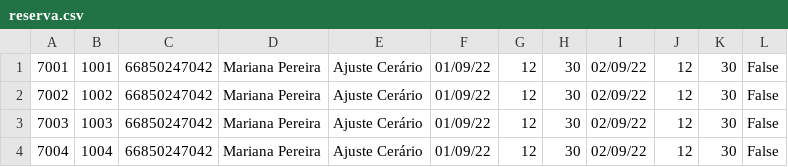
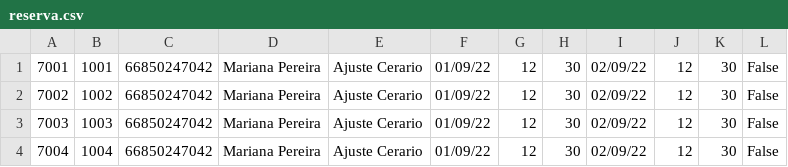
Before and after one commit to carmodurante/Aplicacao_Central_de_Ferramentaria_AudioVisual, a CSV file: content/data/reserva.csv, drawn as a sheet; the diff names each change by its address in the sheet, - before the commit and + after, or states it on an @@ line.

Commit message:
Atividades

```diff
--- a/content/data/reserva.csv
+++ b/content/data/reserva.csv
-E1:E4: Ajuste Cerário
+E1:E4: Ajuste Cerario
```
